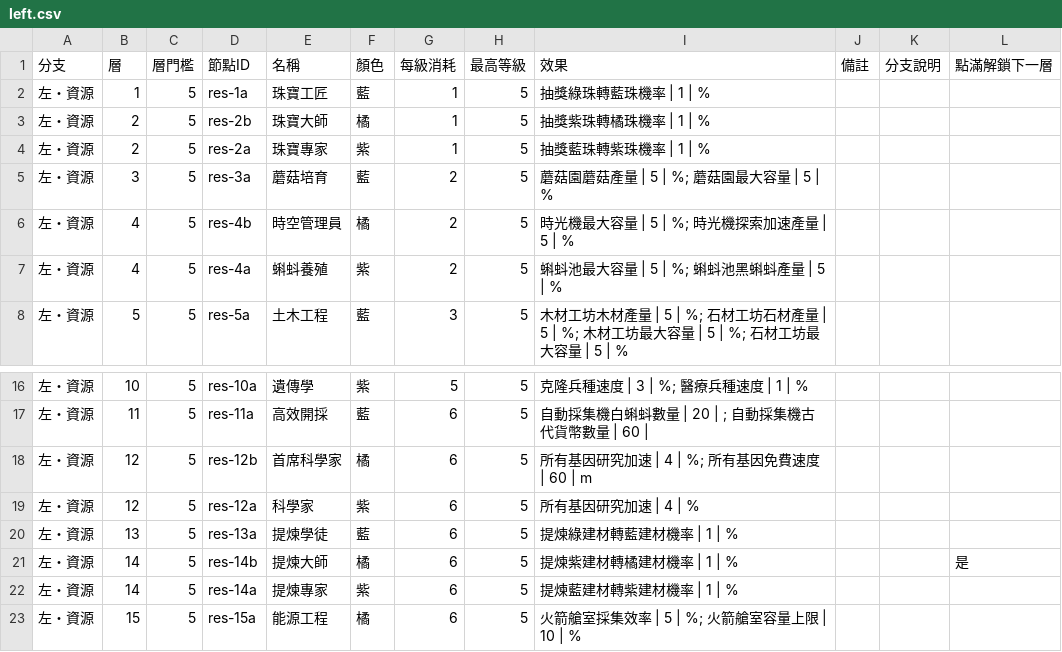
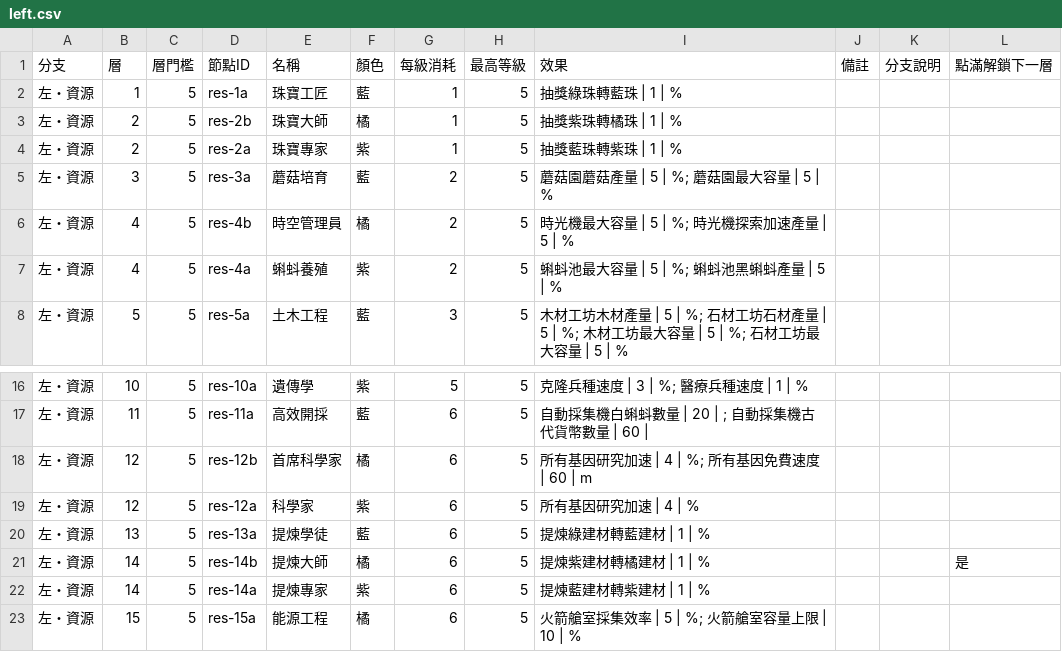
Before and after one commit to cyc6221/snail-collector-talent, a CSV file: data/left.csv, drawn as a sheet; only a part is shown, gaps mark what is left out.

```diff
--- a/data/left.csv
+++ b/data/left.csv
@@ -1,5 +1,5 @@
 分支,層,層門檻,節點ID,名稱,顏色,每級消耗,最高等級,效果,備註,分支說明,點滿解鎖下一層
-左・資源,1,5,res-1a,珠寶工匠,藍,1,5,抽獎綠珠轉藍珠機率 | 1 | %,,,
-左・資源,2,5,res-2b,珠寶大師,橘,1,5,抽獎紫珠轉橘珠機率 | 1 | %,,,
-左・資源,2,5,res-2a,珠寶專家,紫,1,5,抽獎藍珠轉紫珠機率 | 1 | %,,,
+左・資源,1,5,res-1a,珠寶工匠,藍,1,5,抽獎綠珠轉藍珠 | 1 | %,,,
+左・資源,2,5,res-2b,珠寶大師,橘,1,5,抽獎紫珠轉橘珠 | 1 | %,,,
+左・資源,2,5,res-2a,珠寶專家,紫,1,5,抽獎藍珠轉紫珠 | 1 | %,,,
 左・資源,3,5,res-3a,蘑菇培育,藍,2,5,蘑菇園蘑菇產量 | 5 | %; 蘑菇園最大容量 | 5 | %,,,
@@ -19,5 +19,5 @@
 左・資源,12,5,res-12a,科學家,紫,6,5,所有基因研究加速 | 4 | %,,,
-左・資源,13,5,res-13a,提煉學徒,藍,6,5,提煉綠建材轉藍建材機率 | 1 | %,,,
-左・資源,14,5,res-14b,提煉大師,橘,6,5,提煉紫建材轉橘建材機率 | 1 | %,,,是
-左・資源,14,5,res-14a,提煉專家,紫,6,5,提煉藍建材轉紫建材機率 | 1 | %,,,
+左・資源,13,5,res-13a,提煉學徒,藍,6,5,提煉綠建材轉藍建材 | 1 | %,,,
+左・資源,14,5,res-14b,提煉大師,橘,6,5,提煉紫建材轉橘建材 | 1 | %,,,是
+左・資源,14,5,res-14a,提煉專家,紫,6,5,提煉藍建材轉紫建材 | 1 | %,,,
 左・資源,15,5,res-15a,能源工程,橘,6,5,火箭艙室採集效率 | 5 | %; 火箭艙室容量上限 | 10 | %,,,
```
Also changed, not shown: data/top.csv, 3 other files.
